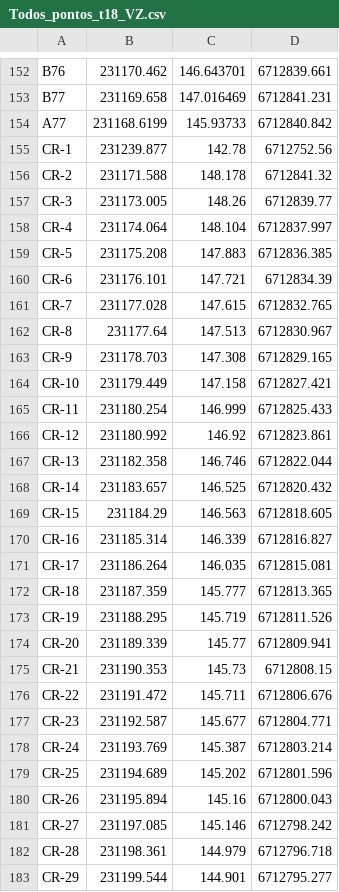
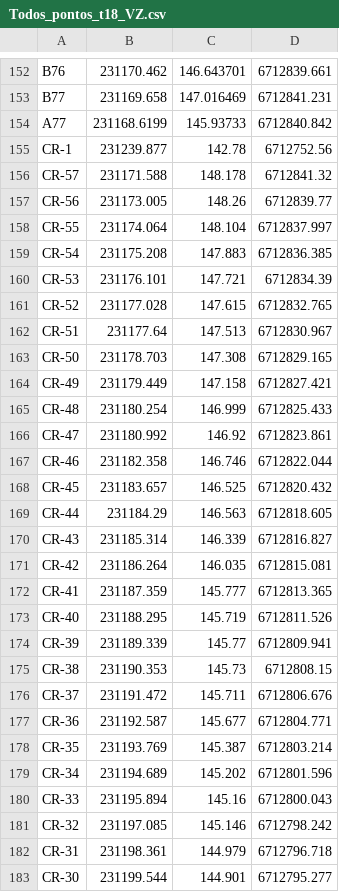
Before and after one commit to InovagroConsultoria/Projetos_3D, a CSV file: Superficie/t-18/Todos_pontos_t18_VZ.csv, drawn as a sheet; only a part is shown, gaps mark what is left out; the diff covers the shown part only.

Commit message:
Update Todos_pontos_t18_VZ.csv

```diff
--- a/Superficie/t-18/Todos_pontos_t18_VZ.csv
+++ b/Superficie/t-18/Todos_pontos_t18_VZ.csv
@@ -155,29 +155,29 @@ A77,231168.6199,145.93733,6712840.842,
 CR-1,231239.877,142.78,6712752.56,
-CR-2,231171.588,148.178,6712841.32,
-CR-3,231173.005,148.26,6712839.77,
-CR-4,231174.064,148.104,6712837.997,
-CR-5,231175.208,147.883,6712836.385,
-CR-6,231176.101,147.721,6712834.39,
-CR-7,231177.028,147.615,6712832.765,
-CR-8,231177.64,147.513,6712830.967,
-CR-9,231178.703,147.308,6712829.165,
-CR-10,231179.449,147.158,6712827.421,
-CR-11,231180.254,146.999,6712825.433,
-CR-12,231180.992,146.92,6712823.861,
-CR-13,231182.358,146.746,6712822.044,
-CR-14,231183.657,146.525,6712820.432,
-CR-15,231184.29,146.563,6712818.605,
-CR-16,231185.314,146.339,6712816.827,
-CR-17,231186.264,146.035,6712815.081,
-CR-18,231187.359,145.777,6712813.365,
-CR-19,231188.295,145.719,6712811.526,
-CR-20,231189.339,145.77,6712809.941,
-CR-21,231190.353,145.73,6712808.15,
-CR-22,231191.472,145.711,6712806.676,
-CR-23,231192.587,145.677,6712804.771,
-CR-24,231193.769,145.387,6712803.214,
-CR-25,231194.689,145.202,6712801.596,
-CR-26,231195.894,145.16,6712800.043,
-CR-27,231197.085,145.146,6712798.242,
-CR-28,231198.361,144.979,6712796.718,
-CR-29,231199.544,144.901,6712795.277,
+CR-57,231171.588,148.178,6712841.32,
+CR-56,231173.005,148.26,6712839.77,
+CR-55,231174.064,148.104,6712837.997,
+CR-54,231175.208,147.883,6712836.385,
+CR-53,231176.101,147.721,6712834.39,
+CR-52,231177.028,147.615,6712832.765,
+CR-51,231177.64,147.513,6712830.967,
+CR-50,231178.703,147.308,6712829.165,
+CR-49,231179.449,147.158,6712827.421,
+CR-48,231180.254,146.999,6712825.433,
+CR-47,231180.992,146.92,6712823.861,
+CR-46,231182.358,146.746,6712822.044,
+CR-45,231183.657,146.525,6712820.432,
+CR-44,231184.29,146.563,6712818.605,
+CR-43,231185.314,146.339,6712816.827,
+CR-42,231186.264,146.035,6712815.081,
+CR-41,231187.359,145.777,6712813.365,
+CR-40,231188.295,145.719,6712811.526,
+CR-39,231189.339,145.77,6712809.941,
+CR-38,231190.353,145.73,6712808.15,
+CR-37,231191.472,145.711,6712806.676,
+CR-36,231192.587,145.677,6712804.771,
+CR-35,231193.769,145.387,6712803.214,
+CR-34,231194.689,145.202,6712801.596,
+CR-33,231195.894,145.16,6712800.043,
+CR-32,231197.085,145.146,6712798.242,
+CR-31,231198.361,144.979,6712796.718,
+CR-30,231199.544,144.901,6712795.277,
```
Also changed, not shown: 28 edited cells elsewhere in this file.
